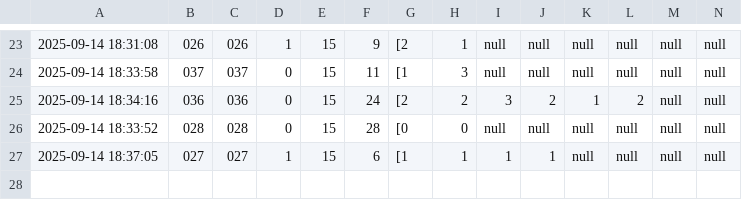
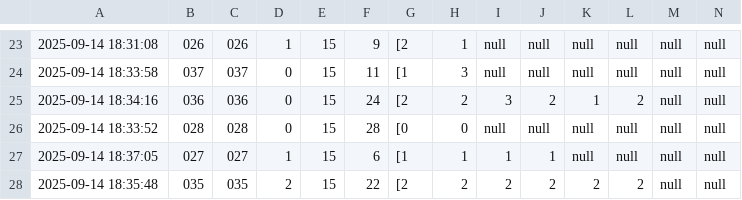
Before and after one commit to molesuraj08/OLYMPUS-RESULT, a CSV file: result.csv, drawn as a sheet; only a part is shown, gaps mark what is left out; rows hold the shown columns only; the diff names each change by its address in the sheet, - before the commit and + after, or states it on an @@ line.

Commit message:
Update results for 035

```diff
--- a/result.csv
+++ b/result.csv
+row 28: 2025-09-14 18:35:48 | 035 | 035 | 2 | 15 | 22 | [2 | 2 | 2 | 2 | 2 | 2 | null | null
```
